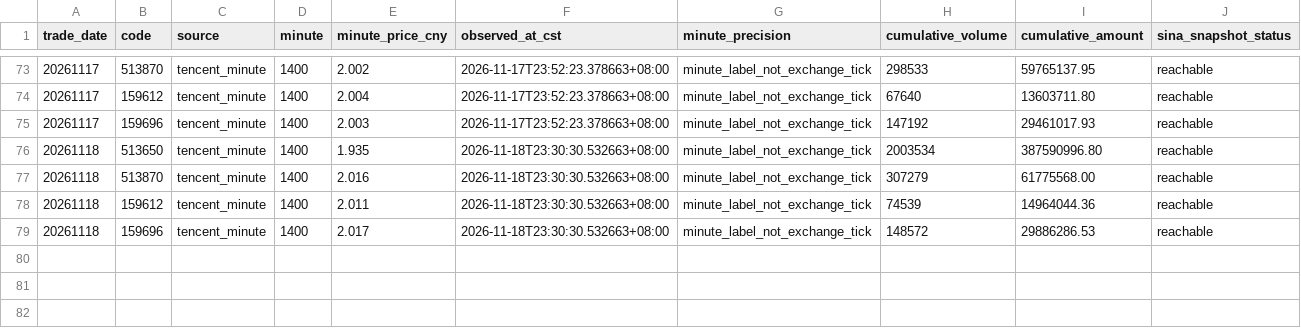
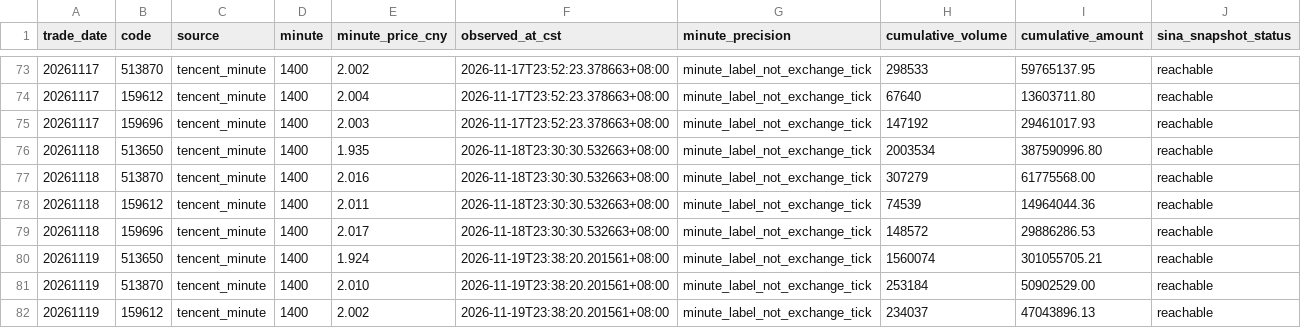
Before and after one commit to lilyQ-stack/qdii-etf-premium-tracker, a CSV file: data/verified_1400.csv, drawn as a sheet; only a part is shown, gaps mark what is left out.

```diff
--- a/data/verified_1400.csv
+++ b/data/verified_1400.csv
@@ -79 +79,4 @@ trade_date,code,source,minute,minute_price_cny,observed_at_cst,minute_precision,
 20261118,159696,tencent_minute,1400,2.017,2026-11-18T23:30:30.532663+08:00,minute_label_not_exchange_tick,148572,29886286.53,reachable
+20261119,513650,tencent_minute,1400,1.924,2026-11-19T23:38:20.201561+08:00,minute_label_not_exchange_tick,1560074,301055705.21,reachable
+20261119,513870,tencent_minute,1400,2.010,2026-11-19T23:38:20.201561+08:00,minute_label_not_exchange_tick,253184,50902529.00,reachable
+20261119,159612,tencent_minute,1400,2.002,2026-11-19T23:38:20.201561+08:00,minute_label_not_exchange_tick,234037,47043896.13,reachable
```
